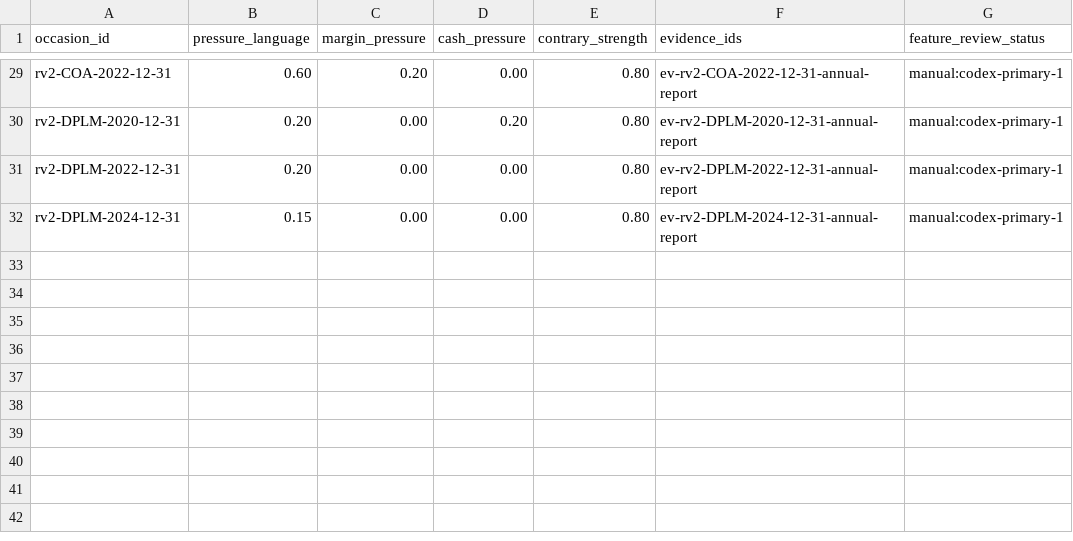
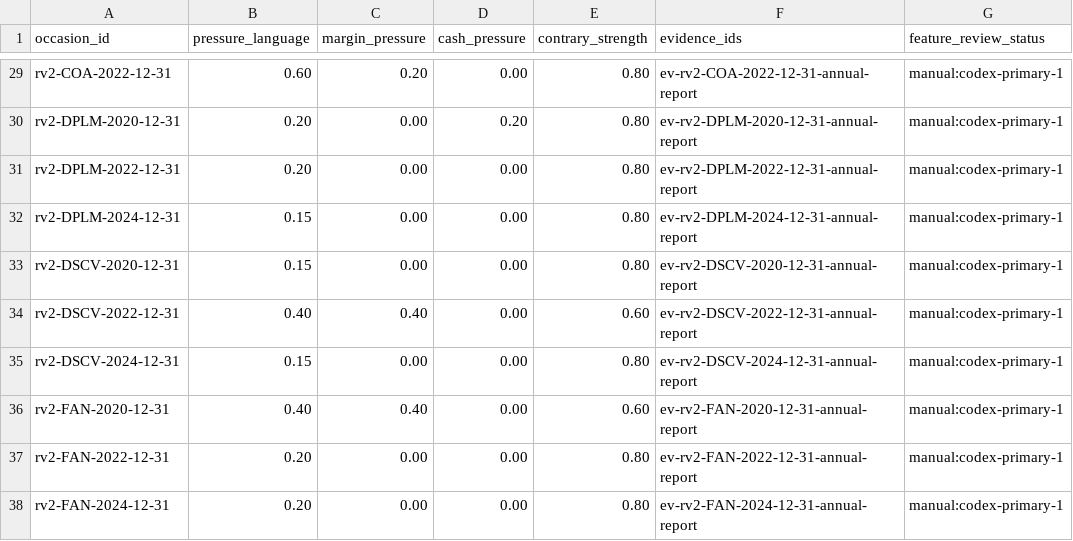
Before and after one commit to roseattridge-gif/piotw-intelligence, a CSV file: data/restructuring_v2/features.csv, drawn as a sheet; only a part is shown, gaps mark what is left out.

```diff
--- a/data/restructuring_v2/features.csv
+++ b/data/restructuring_v2/features.csv
@@ -32 +32,7 @@ rv2-DPLM-2022-12-31,0.20,0.00,0.00,0.80,ev-rv2-DPLM-2022-12-31-annual-report,man
 rv2-DPLM-2024-12-31,0.15,0.00,0.00,0.80,ev-rv2-DPLM-2024-12-31-annual-report,manual:codex-primary-1
+rv2-DSCV-2020-12-31,0.15,0.00,0.00,0.80,ev-rv2-DSCV-2020-12-31-annual-report,manual:codex-primary-1
+rv2-DSCV-2022-12-31,0.40,0.40,0.00,0.60,ev-rv2-DSCV-2022-12-31-annual-report,manual:codex-primary-1
+rv2-DSCV-2024-12-31,0.15,0.00,0.00,0.80,ev-rv2-DSCV-2024-12-31-annual-report,manual:codex-primary-1
+rv2-FAN-2020-12-31,0.40,0.40,0.00,0.60,ev-rv2-FAN-2020-12-31-annual-report,manual:codex-primary-1
+rv2-FAN-2022-12-31,0.20,0.00,0.00,0.80,ev-rv2-FAN-2022-12-31-annual-report,manual:codex-primary-1
+rv2-FAN-2024-12-31,0.20,0.00,0.00,0.80,ev-rv2-FAN-2024-12-31-annual-report,manual:codex-primary-1
```
Also changed, not shown: data/derived/restructuring_v2_coverage_queue.csv, data/restructuring_v2/official_source_registry.csv, 10 other files.
